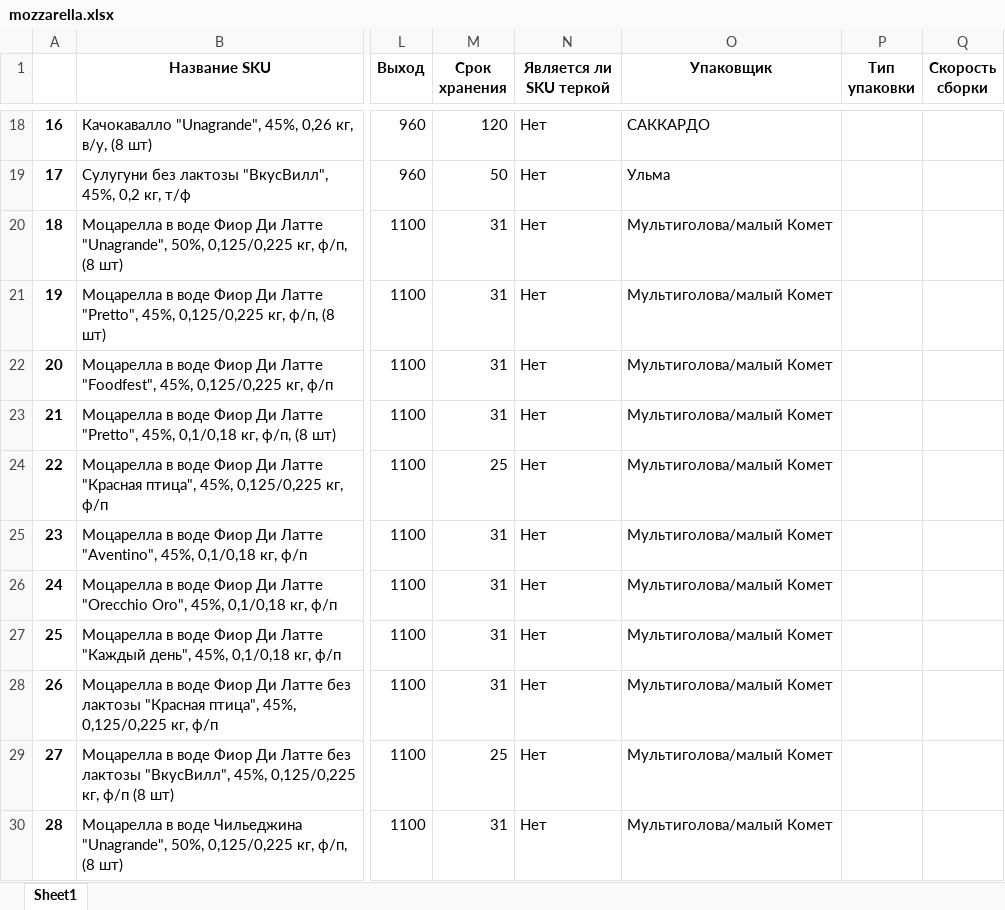
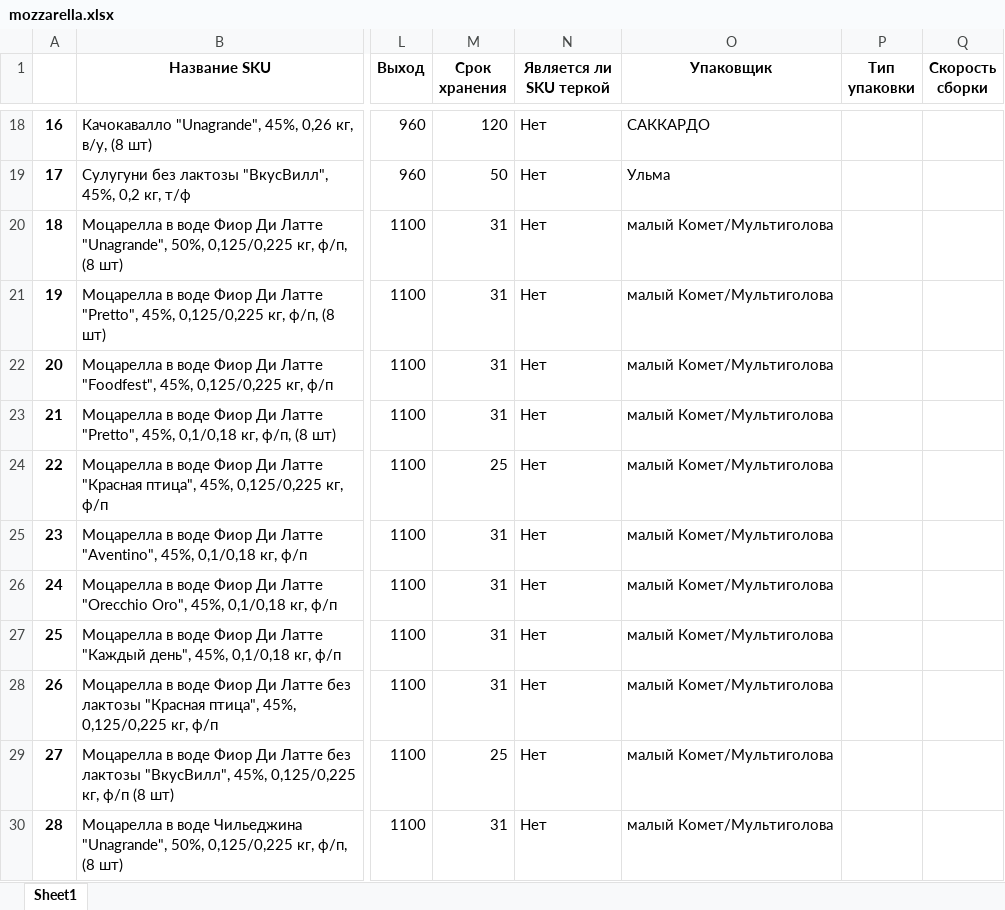
Before and after one commit to nkrokhmal/umalat, an Excel workbook: app/data/static/params/mozzarella.xlsx, sheet Sheet1, drawn as a sheet; only a part is shown, gaps mark what is left out; values as stored, in another font and other column widths than the file's, no borders; the diff covers the shown part only; the diff names each change by its address in the sheet, - before the commit and + after, or states it on an @@ line.

```diff
--- a/app/data/static/params/mozzarella.xlsx (sheet Sheet1)
+++ b/app/data/static/params/mozzarella.xlsx (sheet Sheet1)
-O20:O30 (Упаковщик): Мультиголова/малый Комет
+O20:O30 (Упаковщик): малый Комет/Мультиголова
```
Also changed, not shown: 2 added rows and 21 edited cells elsewhere in this sheet, 4 other files.
